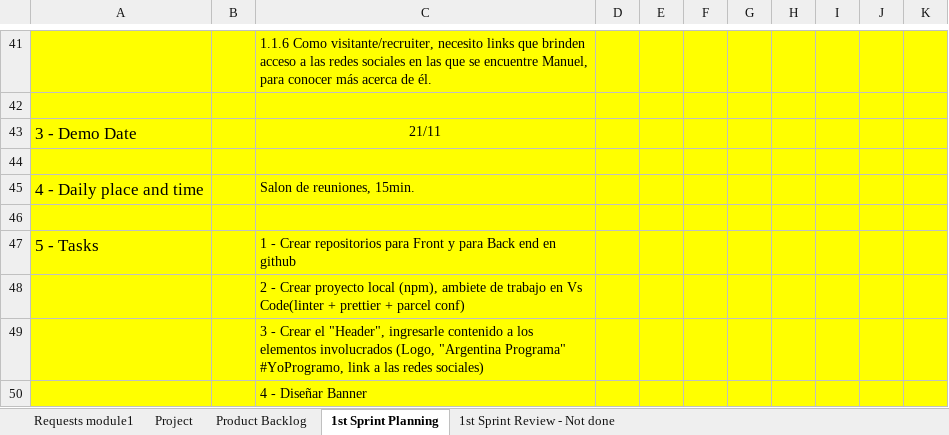
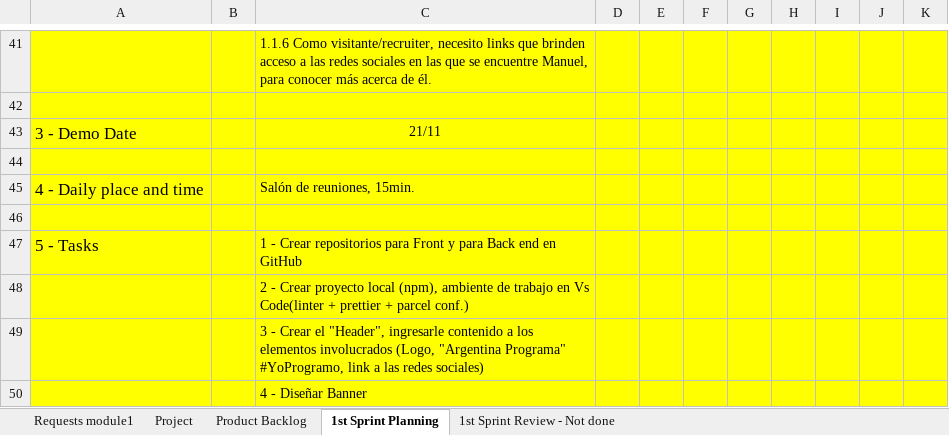
Before and after one commit to m32795434/Portfolio-YoProgramo-MaquetadoFront, an Excel workbook: ProjectInfo/Project-YoProgramo-PortfolioWeb-FullStack-Bravard-Manuel.xlsx, sheet 1st Sprint Planning, drawn as a sheet; only a part is shown, gaps mark what is left out; values as stored, in another font and other column widths than the file's, no borders; the diff covers the shown part only; the diff names each change by its address in the sheet, - before the commit and + after, or states it on an @@ line.

```diff
--- a/ProjectInfo/Project-YoProgramo-PortfolioWeb-FullStack-Bravard-Manuel.xlsx (sheet 1st Sprint Planning)
+++ b/ProjectInfo/Project-YoProgramo-PortfolioWeb-FullStack-Bravard-Manuel.xlsx (sheet 1st Sprint Planning)
-C45: Salon de reuniones, 15min.
+C45: Salón de reuniones, 15min.
-C47: …end en github
+C47: …end en GitHub
-C48: …local (npm), ambiete de trabajo en Vs Code(linter + prettier + parcel conf)
+C48: …local (npm), ambiente de trabajo en Vs Code(linter + prettier + parcel conf.)
```
Also changed, not shown: 11 edited cells elsewhere in this sheet, sheet Product Backlog, sheet Project, 6 other files.
